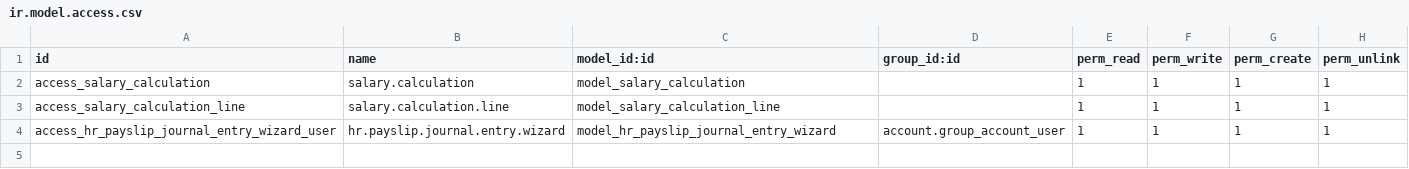
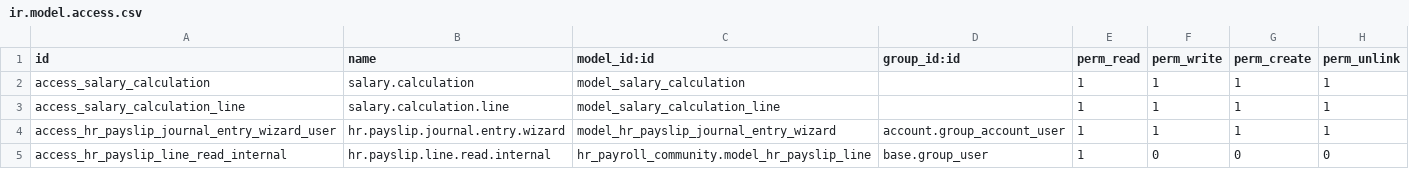
Before and after one commit to YASHVANTHKUMAR369/vriksham_odoo, a CSV file: hrms_changes/security/ir.model.access.csv, drawn as a sheet.

```diff
--- a/hrms_changes/security/ir.model.access.csv
+++ b/hrms_changes/security/ir.model.access.csv
@@ -4 +4,2 @@ access_salary_calculation_line,salary.calculation.line,model_salary_calculation_
 access_hr_payslip_journal_entry_wizard_user,hr.payslip.journal.entry.wizard,model_hr_payslip_journal_entry_wizard,account.group_account_user,1,1,1,1
+access_hr_payslip_line_read_internal,hr.payslip.line.read.internal,hr_payroll_community.model_hr_payslip_line,base.group_user,1,0,0,0
```
Also changed, not shown: 6 other files.
